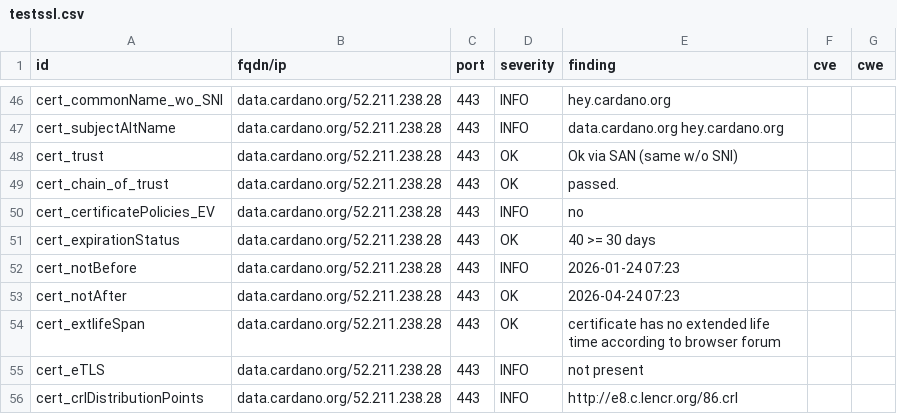
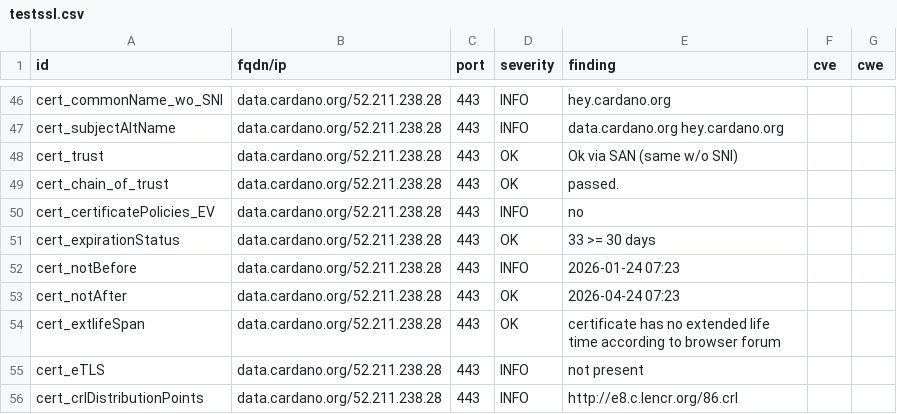
Before and after one commit to gufmar/dashlord, a CSV file: results/aHR0cHM6Ly9kYXRhLmNhcmRhbm8ub3Jn/testssl.csv, drawn as a sheet; only a part is shown, gaps mark what is left out.

```diff
--- a/results/aHR0cHM6Ly9kYXRhLmNhcmRhbm8ub3Jn/testssl.csv
+++ b/results/aHR0cHM6Ly9kYXRhLmNhcmRhbm8ub3Jn/testssl.csv
@@ -50,3 +50,3 @@
 "cert_certificatePolicies_EV","data.cardano.org/52.211.238.28","443","INFO","no","",""
-"cert_expirationStatus","data.cardano.org/52.211.238.28","443","OK","40 >= 30 days","",""
+"cert_expirationStatus","data.cardano.org/52.211.238.28","443","OK","33 >= 30 days","",""
 "cert_notBefore","data.cardano.org/52.211.238.28","443","INFO","2026-01-24 07:23","",""
```
Also changed, not shown: 10 other files.
